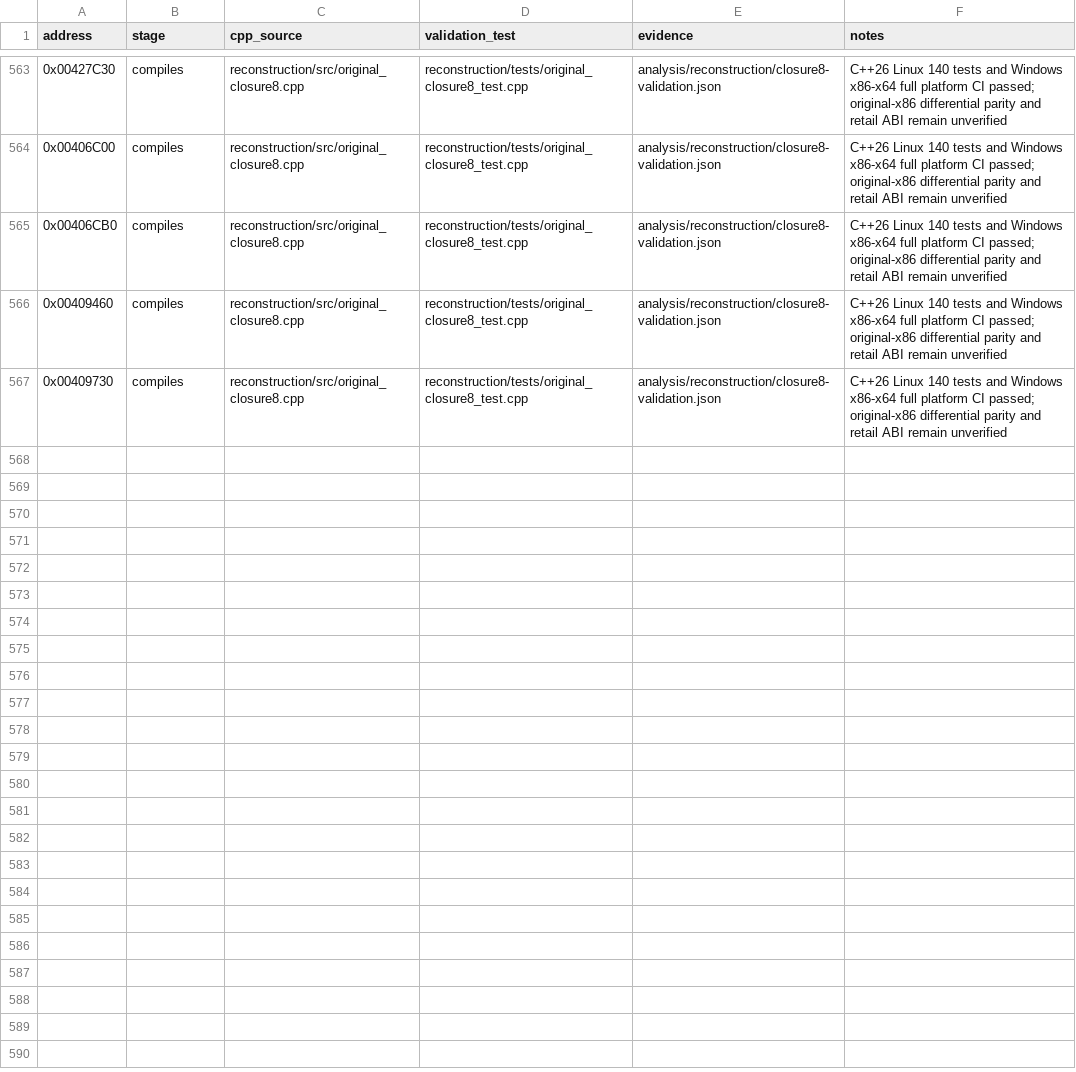
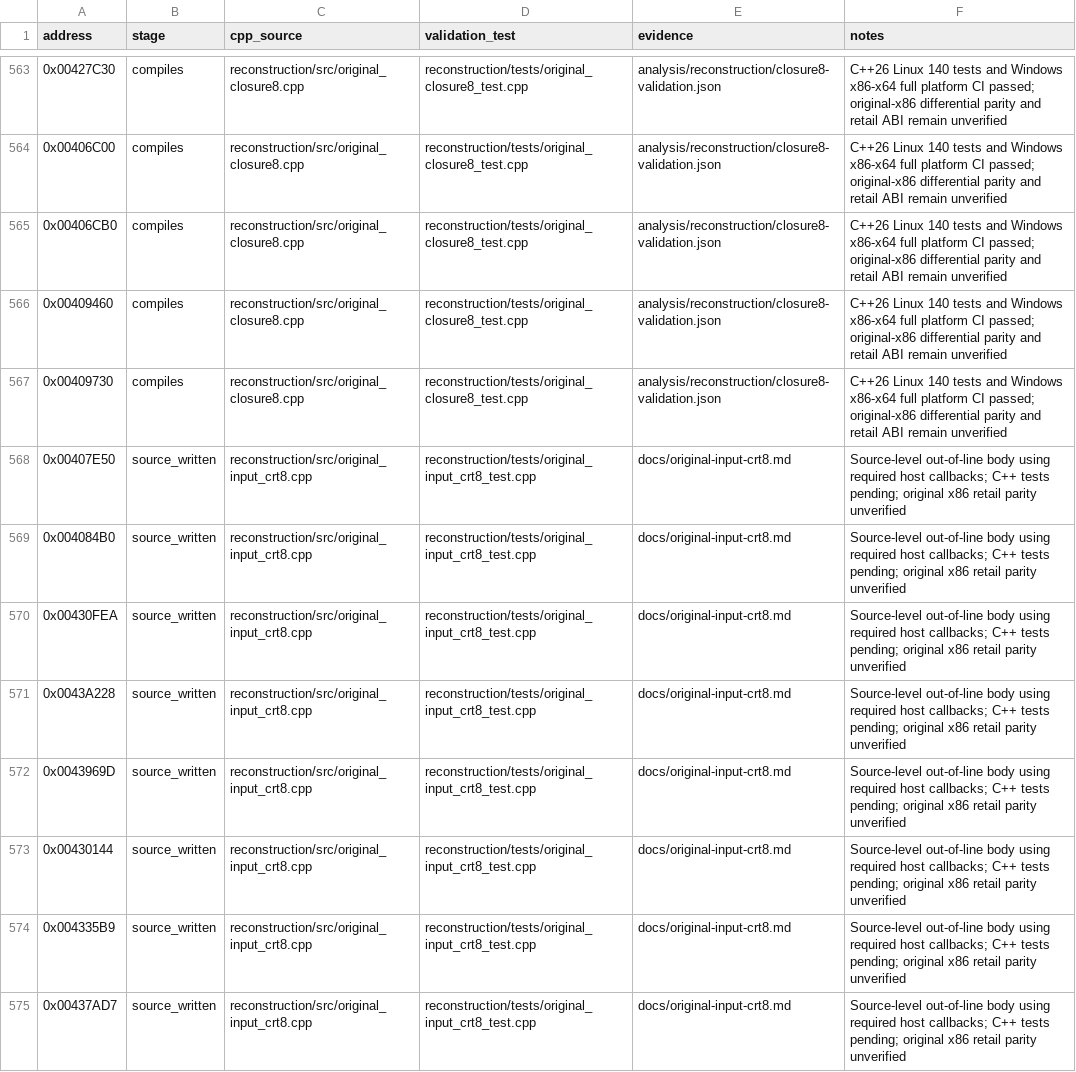
Before and after one commit to lizardpeter/btb-reverse, a CSV file: analysis/reconstruction/reviewed_functions.csv, drawn as a sheet; only a part is shown, gaps mark what is left out.

Commit message:
Recover eight original DirectInput and CRT source-level functions
Implement DI8 initialization/polling, CRT entry, SEH registration, Win collation, sprintf and float dispatch via required provider boundaries. Add test target and CI gate. Original binary parity unverified.

```diff
--- a/analysis/reconstruction/reviewed_functions.csv
+++ b/analysis/reconstruction/reviewed_functions.csv
@@ -567 +567,9 @@ address,stage,cpp_source,validation_test,evidence,notes
 0x00409730,compiles,reconstruction/src/original_closure8.cpp,reconstruction/tests/original_closure8_test.cpp,analysis/reconstruction/closure8-validation.json,C++26 Linux 140 tests and Windows x86-x64 full platform CI passed; original-x86 differential parity and retail ABI remain unverified
+0x00407E50,source_written,reconstruction/src/original_input_crt8.cpp,reconstruction/tests/original_input_crt8_test.cpp,docs/original-input-crt8.md,Source-level out-of-line body using required host callbacks; C++ tests pending; original x86 retail parity unverified
+0x004084B0,source_written,reconstruction/src/original_input_crt8.cpp,reconstruction/tests/original_input_crt8_test.cpp,docs/original-input-crt8.md,Source-level out-of-line body using required host callbacks; C++ tests pending; original x86 retail parity unverified
+0x00430FEA,source_written,reconstruction/src/original_input_crt8.cpp,reconstruction/tests/original_input_crt8_test.cpp,docs/original-input-crt8.md,Source-level out-of-line body using required host callbacks; C++ tests pending; original x86 retail parity unverified
+0x0043A228,source_written,reconstruction/src/original_input_crt8.cpp,reconstruction/tests/original_input_crt8_test.cpp,docs/original-input-crt8.md,Source-level out-of-line body using required host callbacks; C++ tests pending; original x86 retail parity unverified
+0x0043969D,source_written,reconstruction/src/original_input_crt8.cpp,reconstruction/tests/original_input_crt8_test.cpp,docs/original-input-crt8.md,Source-level out-of-line body using required host callbacks; C++ tests pending; original x86 retail parity unverified
+0x00430144,source_written,reconstruction/src/original_input_crt8.cpp,reconstruction/tests/original_input_crt8_test.cpp,docs/original-input-crt8.md,Source-level out-of-line body using required host callbacks; C++ tests pending; original x86 retail parity unverified
+0x004335B9,source_written,reconstruction/src/original_input_crt8.cpp,reconstruction/tests/original_input_crt8_test.cpp,docs/original-input-crt8.md,Source-level out-of-line body using required host callbacks; C++ tests pending; original x86 retail parity unverified
+0x00437AD7,source_written,reconstruction/src/original_input_crt8.cpp,reconstruction/tests/original_input_crt8_test.cpp,docs/original-input-crt8.md,Source-level out-of-line body using required host callbacks; C++ tests pending; original x86 retail parity unverified
```
Also changed, not shown: 7 other files.
